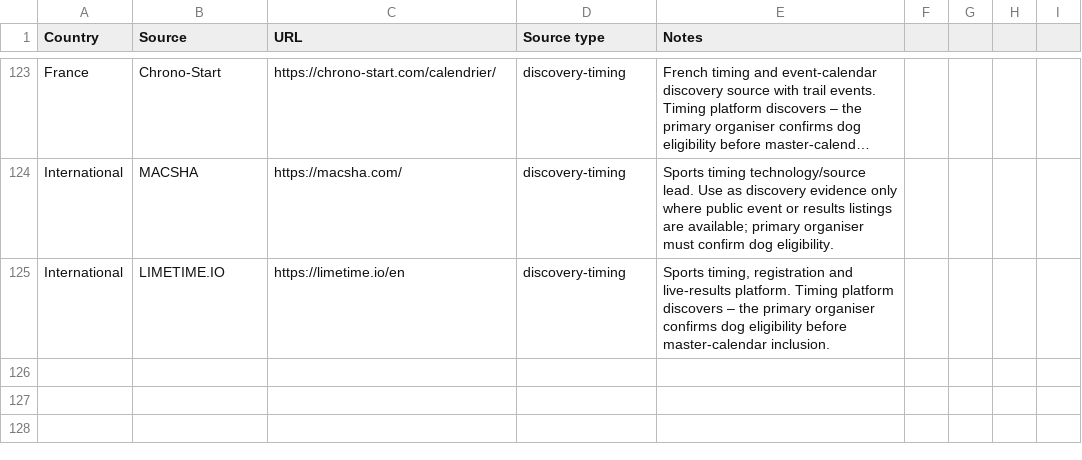
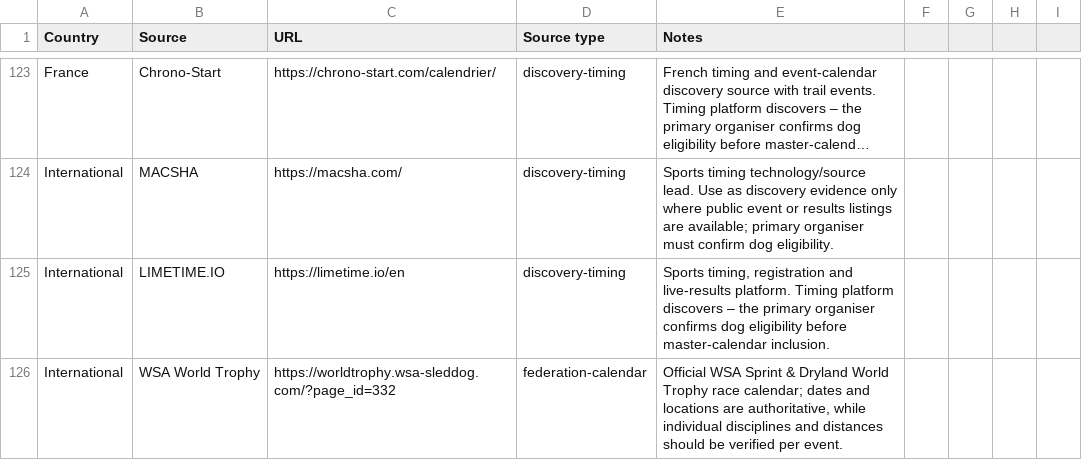
Before and after one commit to zoyored/dogs, a CSV file: data/source-master.csv, drawn as a sheet; only a part is shown, gaps mark what is left out; long unchanged cells end in …; the diff names each change by its address in the sheet, - before the commit and + after, or states it on an @@ line.

```diff
--- a/data/source-master.csv
+++ b/data/source-master.csv
+row 126: International | WSA World Trophy | https://worldtrophy.wsa-sleddog.com/?page_id=332 | federation-calendar | Official WSA Sprint & Dryland World Trophy race calendar; dates and locations are authoritative, while individual disciplines and distances should be verified per event.
```
Also changed, not shown: data/Canitrail_Masterkalender_2026_2027.csv, 3 other files.
